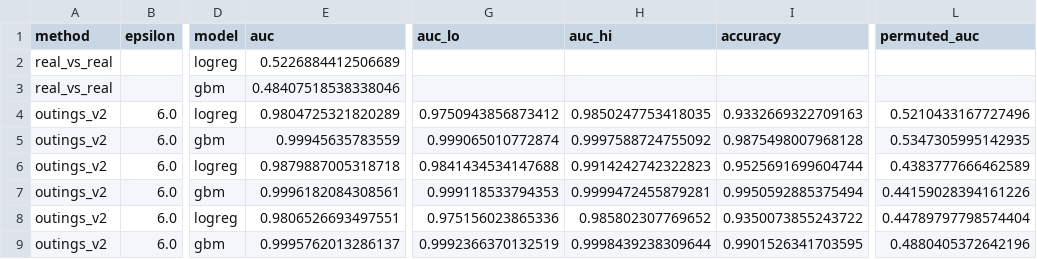
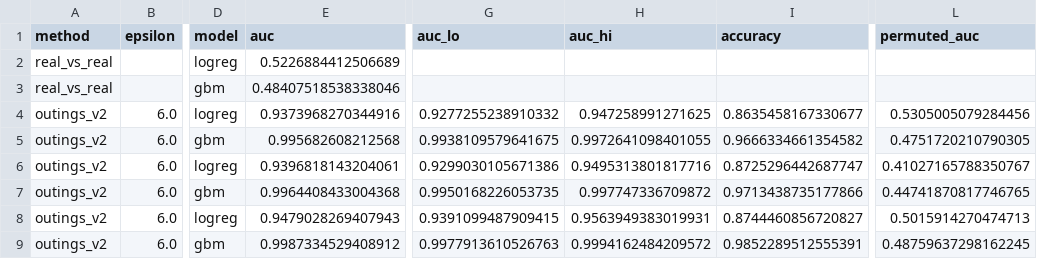
Before and after one commit to nadav-grossaug/twin, a CSV file: src/algorithms/algo_aim/geolife/eval/results/discriminator/discriminator.csv, drawn as a sheet; only a part is shown, gaps mark what is left out; the diff names each change by its address in the sheet, - before the commit and + after, or states it on an @@ line.

```diff
--- a/src/algorithms/algo_aim/geolife/eval/results/discriminator/discriminator.csv
+++ b/src/algorithms/algo_aim/geolife/eval/results/discriminator/discriminator.csv
-E4 (auc): 0.9804725321820289
+E4 (auc): 0.9373968270344916
-G4 (auc_lo): 0.9750943856873412
+G4 (auc_lo): 0.9277255238910332
-H4 (auc_hi): 0.9850247753418035
+H4 (auc_hi): 0.947258991271625
-I4 (accuracy): 0.9332669322709163
+I4 (accuracy): 0.8635458167330677
-L4 (permuted_auc): 0.5210433167727496
+L4 (permuted_auc): 0.5305005079284456
-E5 (auc): 0.99945635783559
+E5 (auc): 0.995682608212568
-G5 (auc_lo): 0.999065010772874
+G5 (auc_lo): 0.9938109579641675
-H5 (auc_hi): 0.9997588724755092
+H5 (auc_hi): 0.9972641098401055
-I5 (accuracy): 0.9875498007968128
+I5 (accuracy): 0.9666334661354582
-L5 (permuted_auc): 0.5347305995142935
+L5 (permuted_auc): 0.4751720210790305
-E6 (auc): 0.9879887005318718
+E6 (auc): 0.9396818143204061
-G6 (auc_lo): 0.9841434534147688
+G6 (auc_lo): 0.9299030105671386
-H6 (auc_hi): 0.9914242742322823
+H6 (auc_hi): 0.9495313801817716
-I6 (accuracy): 0.9525691699604744
+I6 (accuracy): 0.8725296442687747
-L6 (permuted_auc): 0.4383777666462589
+L6 (permuted_auc): 0.41027165788350767
-E7 (auc): 0.9996182084308561
+E7 (auc): 0.9964408433004368
-G7 (auc_lo): 0.999118533794353
+G7 (auc_lo): 0.9950168226053735
-H7 (auc_hi): 0.9999472455879281
+H7 (auc_hi): 0.997747336709872
-I7 (accuracy): 0.9950592885375494
+I7 (accuracy): 0.9713438735177866
-L7 (permuted_auc): 0.44159028394161226
+L7 (permuted_auc): 0.44741870817746765
-E8 (auc): 0.9806526693497551
+E8 (auc): 0.9479028269407943
-G8 (auc_lo): 0.975156023865336
+G8 (auc_lo): 0.9391099487909415
-H8 (auc_hi): 0.985802307769652
+H8 (auc_hi): 0.9563949383019931
-I8 (accuracy): 0.9350073855243722
+I8 (accuracy): 0.8744460856720827
-L8 (permuted_auc): 0.44789797798574404
+L8 (permuted_auc): 0.5015914270474713
-E9 (auc): 0.9995762013286137
+E9 (auc): 0.9987334529408912
-G9 (auc_lo): 0.9992366370132519
+G9 (auc_lo): 0.9977913610526763
-H9 (auc_hi): 0.9998439238309644
+H9 (auc_hi): 0.9994162484209572
-I9 (accuracy): 0.9901526341703595
+I9 (accuracy): 0.9852289512555391
-L9 (permuted_auc): 0.4880405372642196
+L9 (permuted_auc): 0.48759637298162245
```
Also changed, not shown: src/algorithms/algo_aim/geolife/eval/results/discriminator/discriminator_by_size.csv, src/algorithms/algo_aim/geolife/eval/results/discriminator/discriminator_importance.csv, 18 other files.
